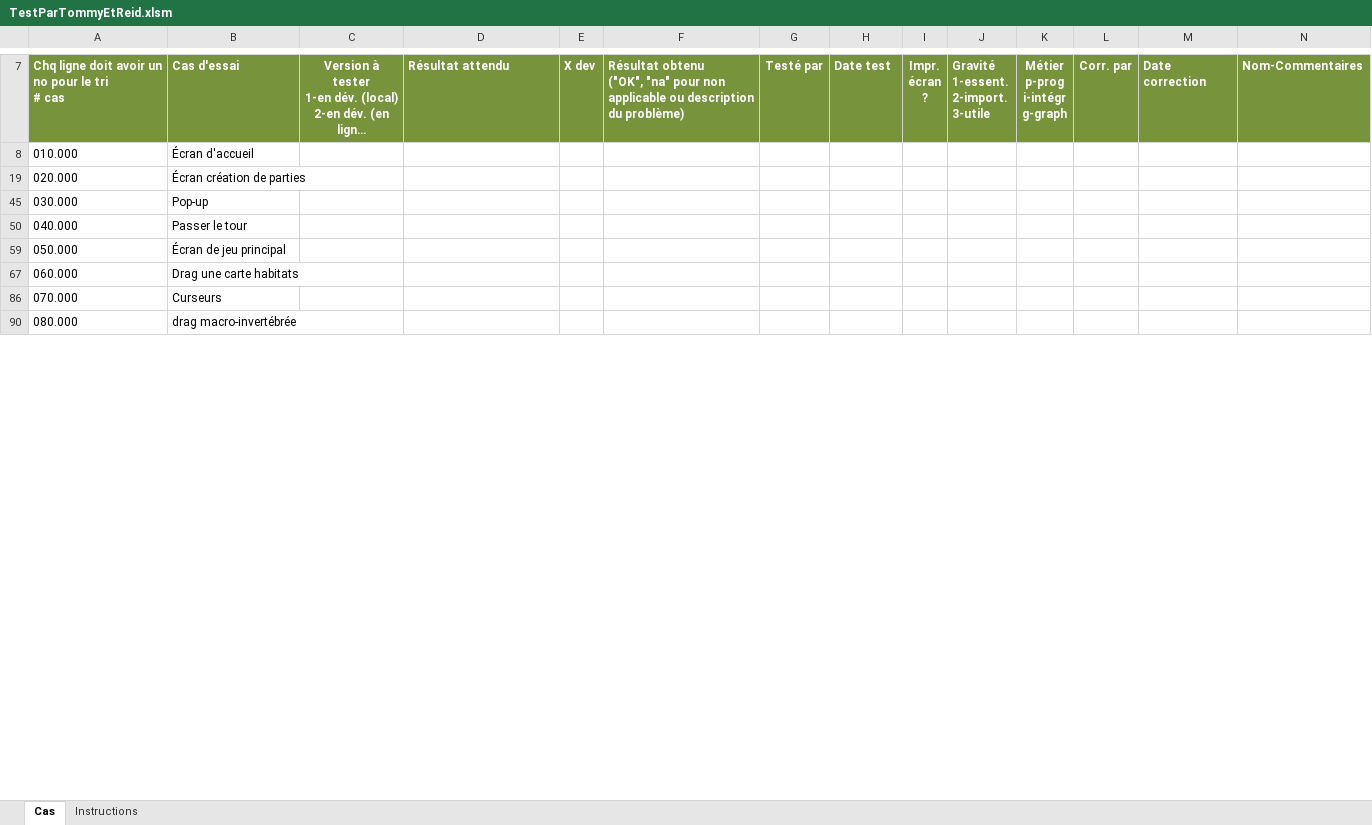
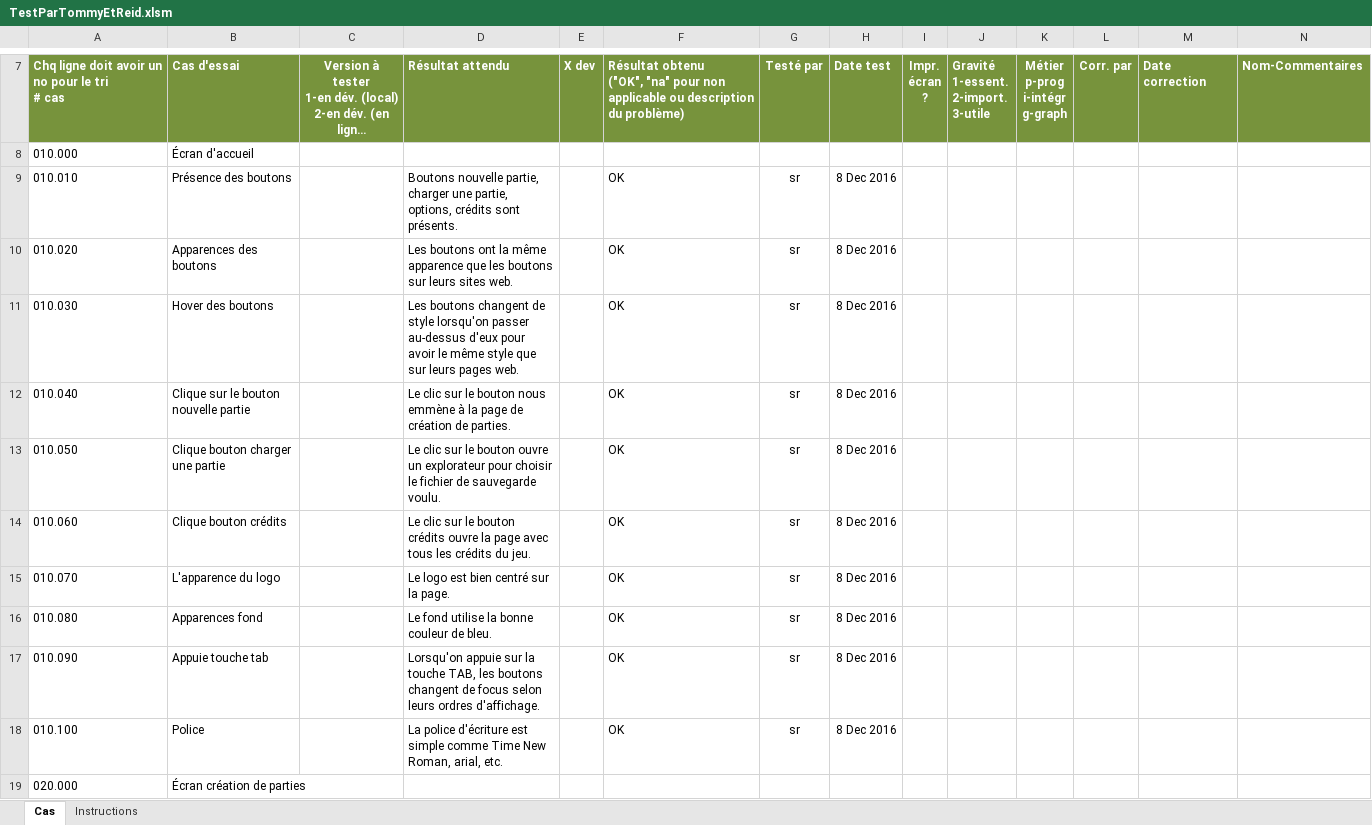
Before and after one commit to AlexandreCloutier/CourseBenthiqu, an Excel workbook: TestParTommyEtReid.xlsm, sheet Cas, drawn as a sheet; only a part is shown, gaps mark what is left out; the shorter side is filled out with more unchanged rows; long unchanged cells end in …; values as stored, in another font and other column widths than the file's, no borders; charts and pictures and conditional formats not drawn; the diff covers the shown part only; the diff names each change by its address in the sheet, - before the commit and + after, or states it on an @@ line.

```diff
--- a/TestParTommyEtReid.xlsm (sheet Cas)
+++ b/TestParTommyEtReid.xlsm (sheet Cas)
@@ row 9 unhidden: 010.010 | Présence des boutons |  | Boutons nouvelle partie, charger une partie, options, crédits sont présents. |  | OK | sr | 8 Dec 2016 @@
@@ row 10 unhidden: 010.020 | Apparences des boutons |  | Les boutons ont la même apparence que les boutons sur leurs sites web. |  | OK | sr | 8 Dec 2016 @@
@@ row 11 unhidden: 010.030 | Hover des boutons |  | Les boutons changent de style lorsqu'on passer au-dessus d'eux pour avoir le même style que sur leurs pages web. |  | OK | sr | 8 Dec 2016 @@
@@ row 12 unhidden: 010.040 | Clique sur le bouton nouvelle partie |  | Le clic sur le bouton nous emmène à la page de création de parties. |  | OK | sr | 8 Dec 2016 @@
@@ row 13 unhidden: 010.050 | Clique bouton charger une partie |  | Le clic sur le bouton ouvre un explorateur pour choisir le fichier de sauvegarde voulu. |  | OK | sr | 8 Dec 2016 @@
@@ row 14 unhidden: 010.060 | Clique bouton crédits |  | Le clic sur le bouton crédits ouvre la page avec tous les crédits du jeu. |  | OK | sr | 8 Dec 2016 @@
@@ row 15 unhidden: 010.070 | L'apparence du logo |  | Le logo est bien centré sur la page. |  | OK | sr | 8 Dec 2016 @@
@@ row 16 unhidden: 010.080 | Apparences fond |  | Le fond utilise la bonne couleur de bleu. |  | OK | sr | 8 Dec 2016 @@
@@ row 17 unhidden: 010.090 | Appuie touche tab |  | Lorsqu'on appuie sur la touche TAB, les boutons changent de focus selon leurs ordres d'affichage. |  | OK | sr | 8 Dec 2016 @@
@@ row 18 unhidden: 010.100 | Police |  | La police d'écriture est simple comme Time New Roman, arial, etc. |  | OK | sr | 8 Dec 2016 @@
```
Also changed, not shown: 161 hidden or unhidden rows and 24 edited cells elsewhere in this sheet.
